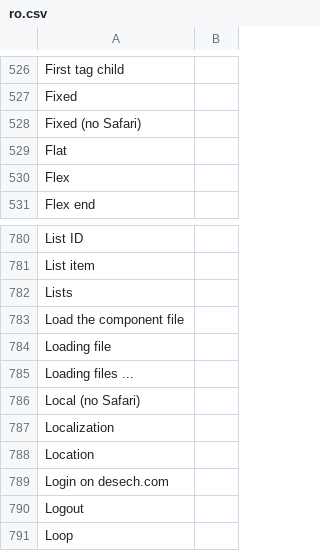
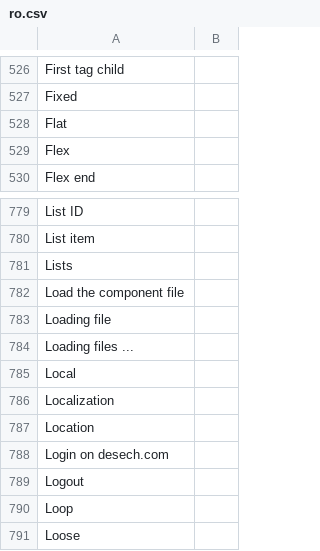
Before and after one commit to desech/desech-studio, a CSV file: build/i18n/ro.csv, drawn as a sheet; only a part is shown, gaps mark what is left out; the shorter side is filled out with more unchanged rows.

```diff
--- a/build/i18n/ro.csv
+++ b/build/i18n/ro.csv
@@ -527,3 +527,2 @@
 "Fixed",
-"Fixed (no Safari)",
 "Flat",
@@ -785,3 +784,3 @@
 "Loading files ...",
-"Local (no Safari)",
+"Local",
 "Localization",
```
Also changed, not shown: build/i18n/template.csv, 5 other files.
